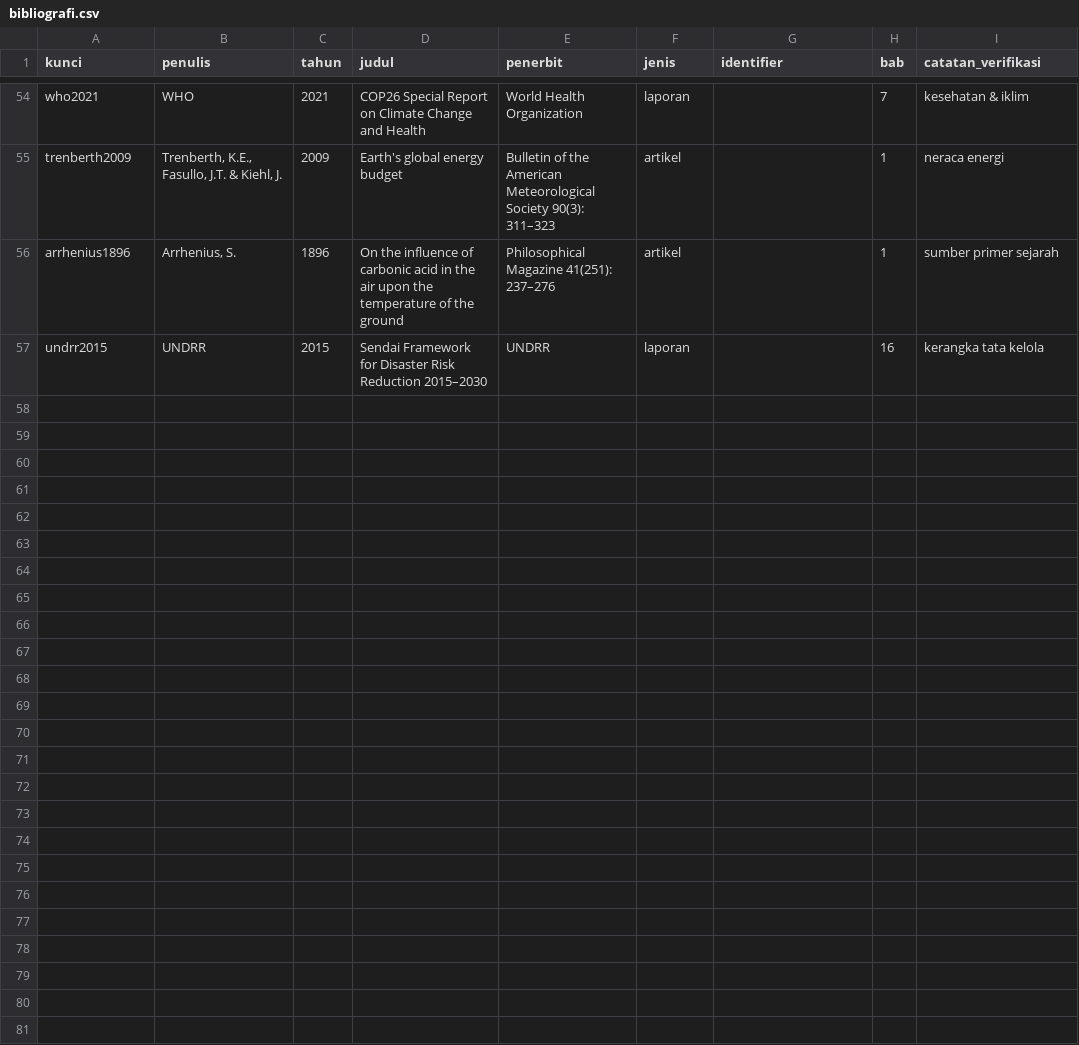
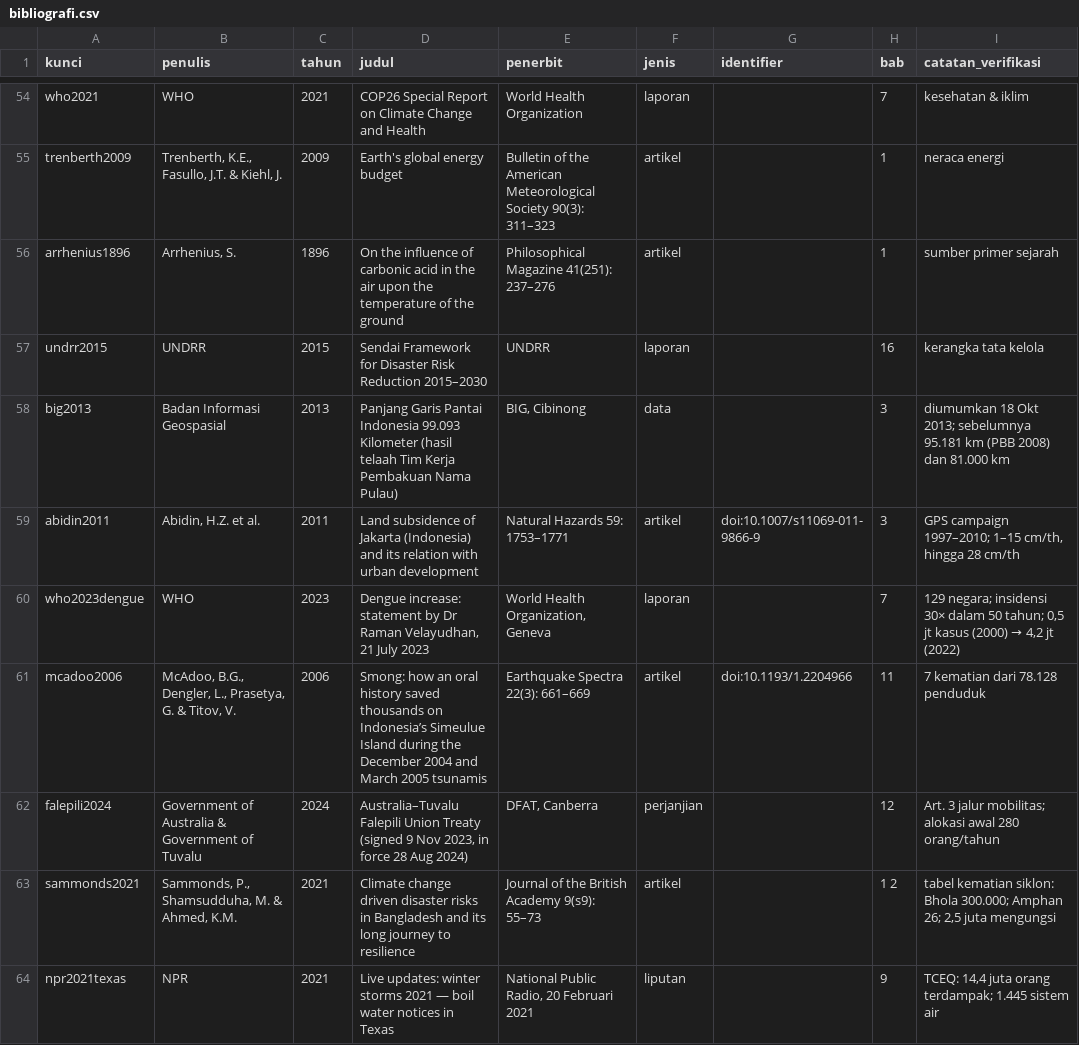
Before and after one commit to SetyoWisodo/SetyoWisodo, a CSV file: book2/reference/bibliografi.csv, drawn as a sheet; only a part is shown, gaps mark what is left out; the diff names each change by its address in the sheet, - before the commit and + after, or states it on an @@ line.

Commit message:
book2: verifikasi 40 klaim ke sumber primer + koreksi angka
Hasil verifikasi mengubah empat angka yang sebelumnya dikutip:
- garis pantai Indonesia 99.093 km (BIG 2013), bukan 54.000
- harga beras FAO +10% (15-year high), bukan +30%
- Jakarta: 1-15 cm/th, hingga 28 cm/th, >3 m kumulatif (Abidin 2011)
- Texas: puncak 4,4 juta pelanggan padam; 14,4 juta terdampak air

Bibliografi 63 entri (+7 dari verifikasi), klaim 40/45 terverifikasi.

Co-authored-by: arena-agent <297053741+arena-agent@users.noreply.github.com>

```diff
--- a/book2/reference/bibliografi.csv
+++ b/book2/reference/bibliografi.csv
+row 58: big2013 | Badan Informasi Geospasial | 2013 | Panjang Garis Pantai Indonesia 99.093 Kilometer (hasil telaah Tim Kerja Pembakuan Nama Pulau) | BIG, Cibinong | data |  | 3 | diumumkan 18 Okt 2013; sebelumnya 95.181 km (PBB 2008) dan 81.000 km
+row 59: abidin2011 | Abidin, H.Z. et al. | 2011 | Land subsidence of Jakarta (Indonesia) and its relation with urban development | Natural Hazards 59: 1753–1771 | artikel | doi:10.1007/s11069-011-9866-9 | 3 | GPS campaign 1997–2010; 1–15 cm/th, hingga 28 cm/th
+row 60: who2023dengue | WHO | 2023 | Dengue increase: statement by Dr Raman Velayudhan, 21 July 2023 | World Health Organization, Geneva | laporan |  | 7 | 129 negara; insidensi 30× dalam 50 tahun; 0,5 jt kasus (2000) → 4,2 jt (2022)
+row 61: mcadoo2006 | McAdoo, B.G., Dengler, L., Prasetya, G. & Titov, V. | 2006 | Smong: how an oral history saved thousands on Indonesia’s Simeulue Island during the December 2004 and March 2005 tsunamis | Earthquake Spectra 22(3): 661–669 | artikel | doi:10.1193/1.2204966 | 11 | 7 kematian dari 78.128 penduduk
+row 62: falepili2024 | Government of Australia & Government of Tuvalu | 2024 | Australia–Tuvalu Falepili Union Treaty (signed 9 Nov 2023, in force 28 Aug 2024) | DFAT, Canberra | perjanjian |  | 12 | Art. 3 jalur mobilitas; alokasi awal 280 orang/tahun
+row 63: sammonds2021 | Sammonds, P., Shamsudduha, M. & Ahmed, K.M. | 2021 | Climate change driven disaster risks in Bangladesh and its long journey to resilience | Journal of the British Academy 9(s9): 55–73 | artikel |  | 1 2 | tabel kematian siklon: Bhola 300.000; Amphan 26; 2,5 juta mengungsi
+row 64: npr2021texas | NPR | 2021 | Live updates: winter storms 2021 — boil water notices in Texas | National Public Radio, 20 Februari 2021 | liputan |  | 9 | TCEQ: 14,4 juta orang terdampak; 1.445 sistem air
```
Also changed, not shown: book2/reference/klaim.csv, 4 other files.
